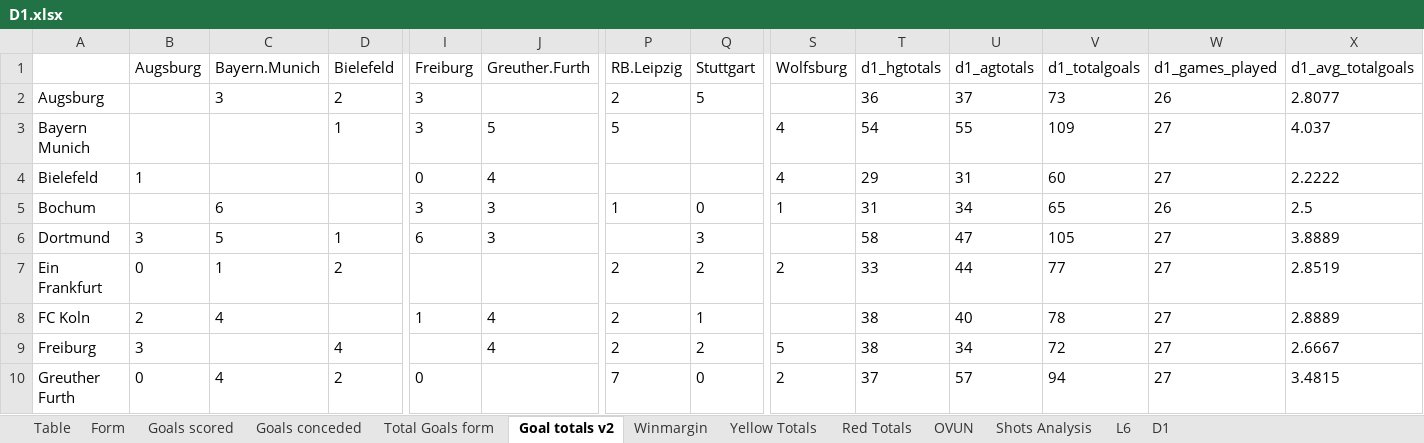
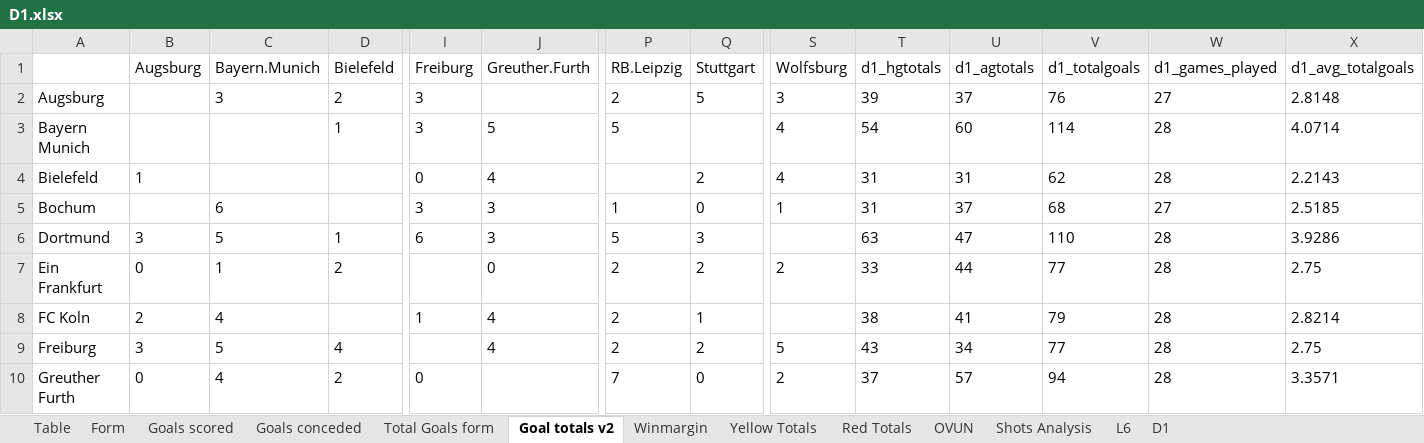
Before and after one commit to gitboyzorro5/Rsoccer, an Excel workbook: Divisions/D1.xlsx, sheet Goal totals v2, drawn as a sheet; only a part is shown, gaps mark what is left out; values as stored, in another font and other column widths than the file's, no borders; the diff covers the shown part only; the diff names each change by its address in the sheet, - before the commit and + after, or states it on an @@ line.

```diff
--- a/Divisions/D1.xlsx (sheet Goal totals v2)
+++ b/Divisions/D1.xlsx (sheet Goal totals v2)
-S2 (Wolfsburg): (empty)
+S2 (Wolfsburg): 3
-T2 (d1_hgtotals): 36
+T2 (d1_hgtotals): 39
-V2 (d1_totalgoals): 73
+V2 (d1_totalgoals): 76
-W2 (d1_games_played): 26
+W2 (d1_games_played): 27
-X2 (d1_avg_totalgoals): 2.8077
+X2 (d1_avg_totalgoals): 2.8148
-U3 (d1_agtotals): 55
+U3 (d1_agtotals): 60
-V3 (d1_totalgoals): 109
+V3 (d1_totalgoals): 114
-W3:W4 (d1_games_played): 27
+W3:W4 (d1_games_played): 28
-X3 (d1_avg_totalgoals): 4.037
+X3 (d1_avg_totalgoals): 4.0714
-Q4 (Stuttgart): (empty)
+Q4 (Stuttgart): 2
-T4 (d1_hgtotals): 29
+T4 (d1_hgtotals): 31
-V4 (d1_totalgoals): 60
+V4 (d1_totalgoals): 62
-X4 (d1_avg_totalgoals): 2.2222
+X4 (d1_avg_totalgoals): 2.2143
-U5 (d1_agtotals): 34
+U5 (d1_agtotals): 37
-V5 (d1_totalgoals): 65
+V5 (d1_totalgoals): 68
-W5 (d1_games_played): 26
+W5 (d1_games_played): 27
-X5 (d1_avg_totalgoals): 2.5
+X5 (d1_avg_totalgoals): 2.5185
-P6 (RB.Leipzig): (empty)
+P6 (RB.Leipzig): 5
-T6 (d1_hgtotals): 58
+T6 (d1_hgtotals): 63
-V6 (d1_totalgoals): 105
+V6 (d1_totalgoals): 110
-W6:W10 (d1_games_played): 27
+W6:W10 (d1_games_played): 28
-X6 (d1_avg_totalgoals): 3.8889
+X6 (d1_avg_totalgoals): 3.9286
-J7 (Greuther.Furth): (empty)
+J7 (Greuther.Furth): 0
-X7 (d1_avg_totalgoals): 2.8519
+X7 (d1_avg_totalgoals): 2.75
-U8 (d1_agtotals): 40
+U8 (d1_agtotals): 41
-V8 (d1_totalgoals): 78
+V8 (d1_totalgoals): 79
-X8 (d1_avg_totalgoals): 2.8889
+X8 (d1_avg_totalgoals): 2.8214
-C9 (Bayern.Munich): (empty)
+C9 (Bayern.Munich): 5
-T9 (d1_hgtotals): 38
+T9 (d1_hgtotals): 43
-V9 (d1_totalgoals): 72
+V9 (d1_totalgoals): 77
-X9 (d1_avg_totalgoals): 2.6667
+X9 (d1_avg_totalgoals): 2.75
-X10 (d1_avg_totalgoals): 3.4815
+X10 (d1_avg_totalgoals): 3.3571
```
Also changed, not shown: 40 edited cells elsewhere in this sheet, sheet D1, sheet Shots Analysis, sheet L6, sheet Table, sheet OVUN, sheet Yellow Totals, 6 more sheets, Divisions/T1.xlsx, NL/ARG.xlsx, 32 other files.
